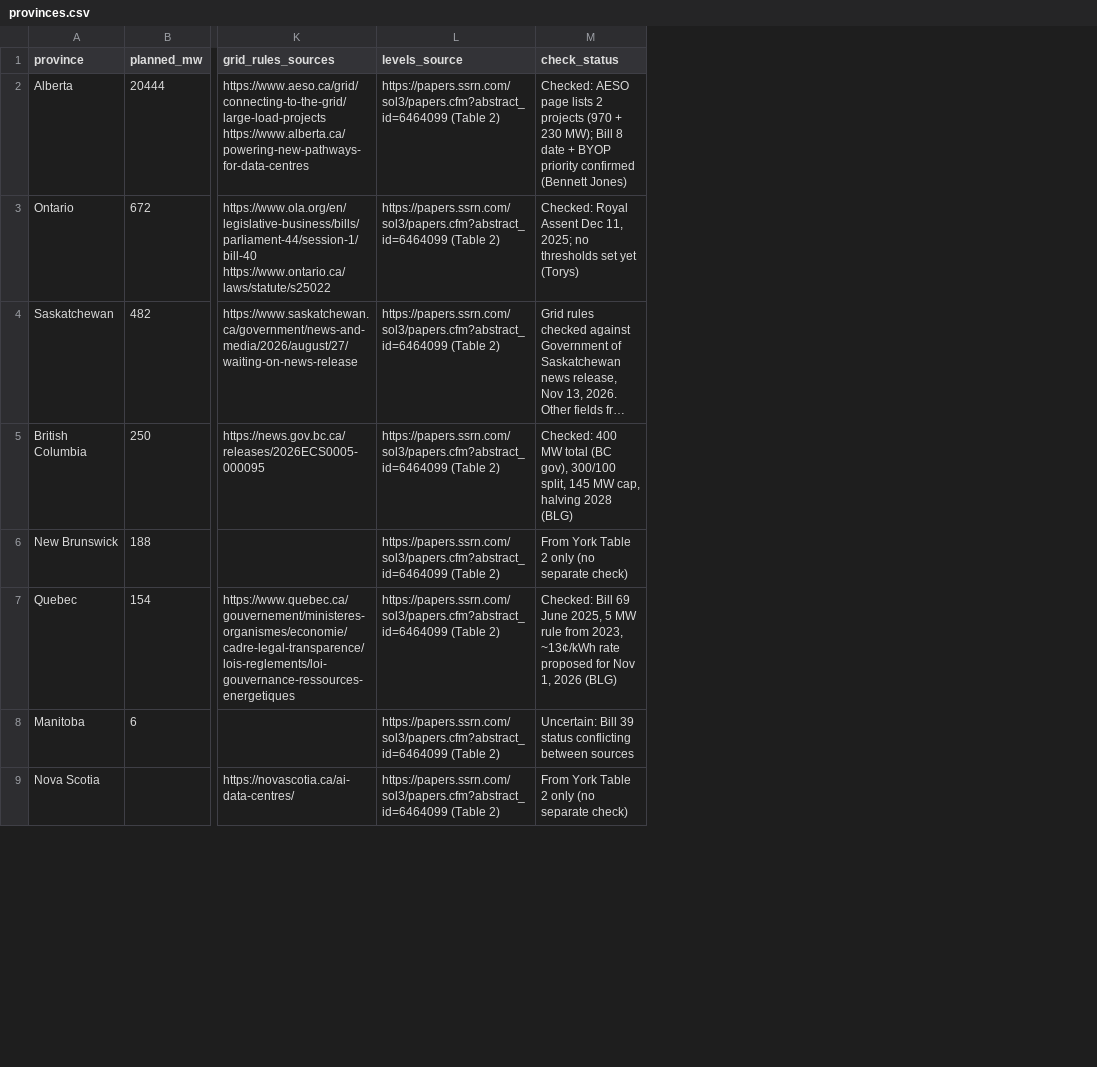
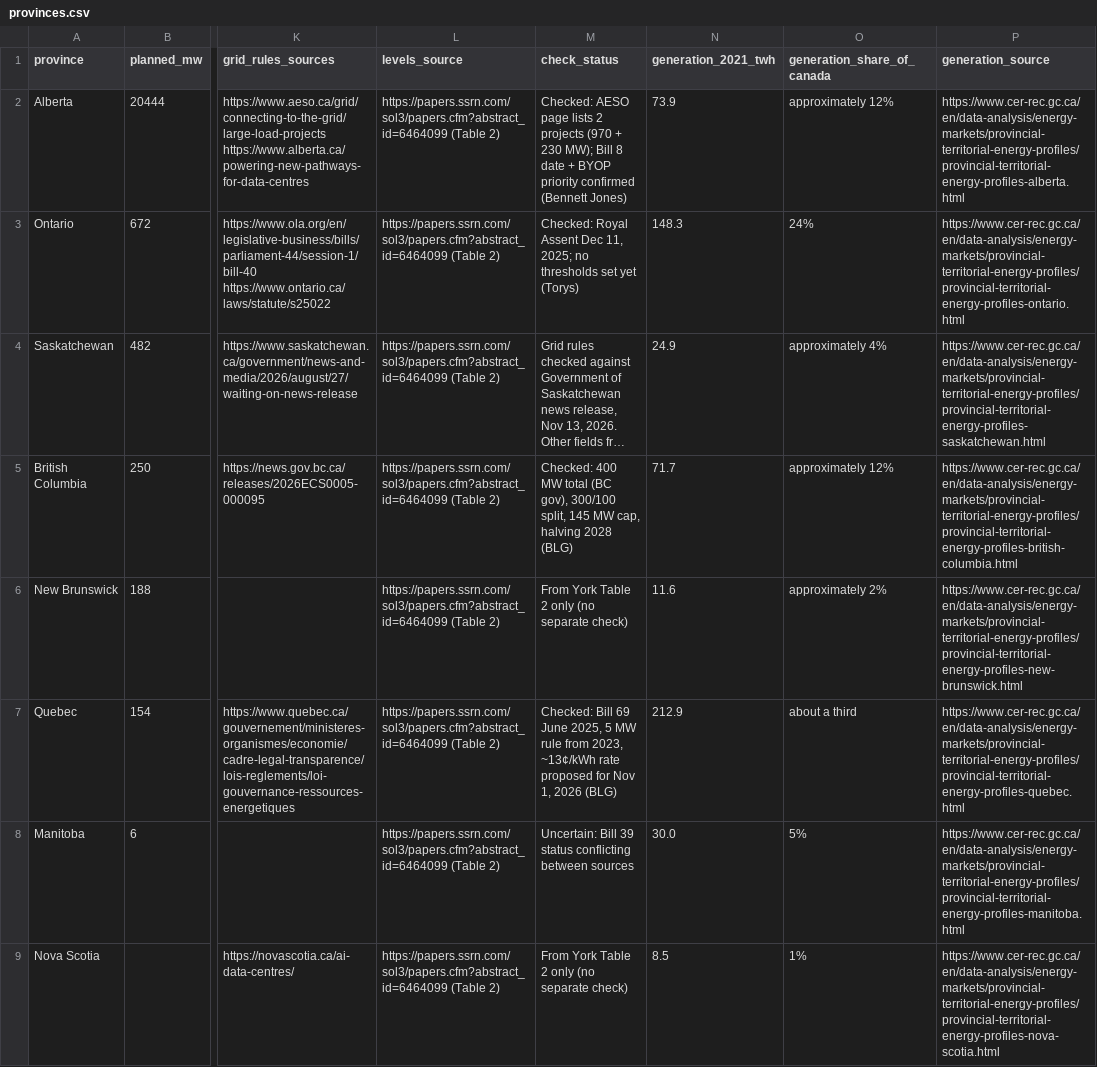
Before and after one commit to SabrinaBedjera/AI-Energy-Dashboard, a CSV file: public/data/provinces.csv, drawn as a sheet; only a part is shown, gaps mark what is left out; long unchanged cells end in …; the diff names each change by its address in the sheet, - before the commit and + after, or states it on an @@ line.

```diff
--- a/public/data/provinces.csv
+++ b/public/data/provinces.csv
+column N (generation_2021_twh), rows 2-9: 73.9 | 148.3 | 24.9 | 71.7 | 11.6 | 212.9 | 30.0 | 8.5
+column O (generation_share_of_canada), rows 2-9: approximately 12% | 24% | approximately 4% | approximately 12% | approximately 2% | about a third | 5% | 1%
+column P (generation_source), rows 2-9: https://www.cer-rec.gc.ca/en/data-analysis/energy-markets/provincial-territorial-energy-profiles/provincial-territorial-energy-profiles-alberta.html | https://www.cer-rec.gc.ca/en/data-analysis/energy-markets/provincial-territorial-energy-profiles/provincial-territorial-energy-profiles-ontario.html | https://www.cer-rec.gc.ca/en/data-analysis/energy-markets/provincial-territorial-energy-profiles/provincial-territorial-energy-profiles-saskatchewan.html | https://www.cer-rec.gc.ca/en/data-analysis/energy-markets/provincial-territorial-energy-profiles/provincial-territorial-energy-profiles-british-columbia.html | https://www.cer-rec.gc.ca/en/data-analysis/energy-markets/provincial-territorial-energy-profiles/provincial-territorial-energy-profiles-new-brunswick.html | https://www.cer-rec.gc.ca/en/data-analysis/energy-markets/provincial-territorial-energy-profiles/provincial-territorial-energy-profiles-quebec.html | https://www.cer-rec.gc.ca/en/data-analysis/energy-markets/provincial-territorial-energy-profiles/provincial-territorial-energy-profiles-manitoba.html | https://www.cer-rec.gc.ca/en/data-analysis/energy-markets/provincial-territorial-energy-profiles/provincial-territorial-energy-profiles-nova-scotia.html
```
Also changed, not shown: 2 other files.
